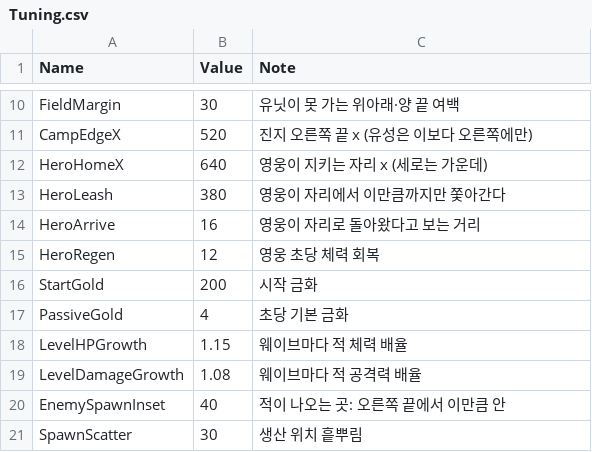
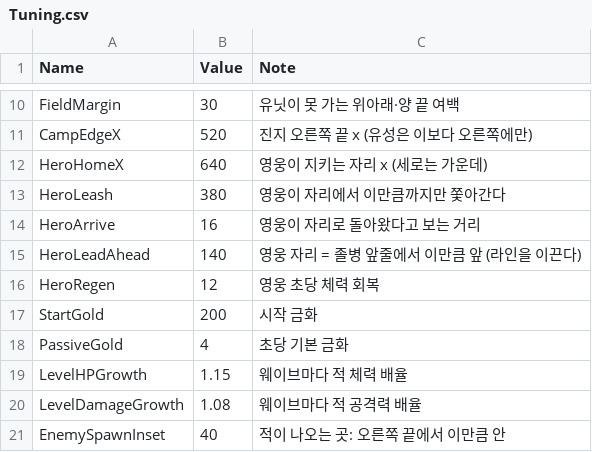
Before and after one commit to YooJaeJun/YJJWave, a CSV file: Content/YJJWave/Data/Tuning.csv, drawn as a sheet; only a part is shown, gaps mark what is left out; the shorter side is filled out with more unchanged rows.

```diff
--- a/Content/YJJWave/Data/Tuning.csv
+++ b/Content/YJJWave/Data/Tuning.csv
@@ -14,2 +14,3 @@ HeroLeash,380,영웅이 자리에서 이만큼까지만 쫓아간다
 HeroArrive,16,영웅이 자리로 돌아왔다고 보는 거리
+HeroLeadAhead,140,영웅 자리 = 졸병 앞줄에서 이만큼 앞 (라인을 이끈다)
 HeroRegen,12,영웅 초당 체력 회복
```
Also changed, not shown: Content/YJJWave/Data/Localization.csv, Content/YJJWave/Data/Stages.csv, 7 other files.
